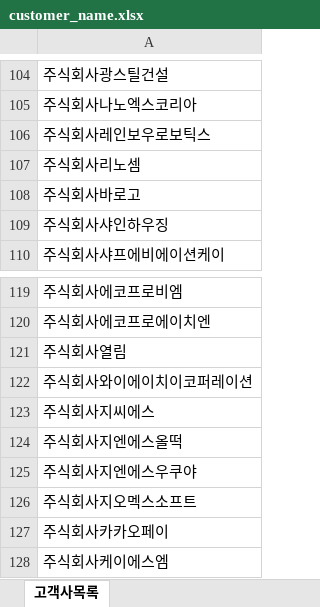
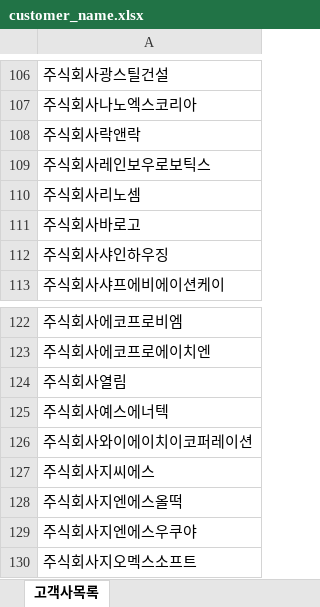
Before and after one commit to ohwonsuk/billing, an Excel workbook: customer_name.xlsx, sheet 고객사목록, drawn as a sheet; only a part is shown, gaps mark what is left out; the shorter side is filled out with more unchanged rows; values as stored, in another font and other column widths than the file's, no borders; the diff covers the shown part only; the diff names each change by its address in the sheet, - before the commit and + after, or states it on an @@ line.

```diff
--- a/customer_name.xlsx (sheet 고객사목록)
+++ b/customer_name.xlsx (sheet 고객사목록)
+row 108: 주식회사락앤락
+row 125: 주식회사예스에너텍
```
Also changed, not shown: 4 added rows and 2 removed rows elsewhere in this sheet, 10 other files.
